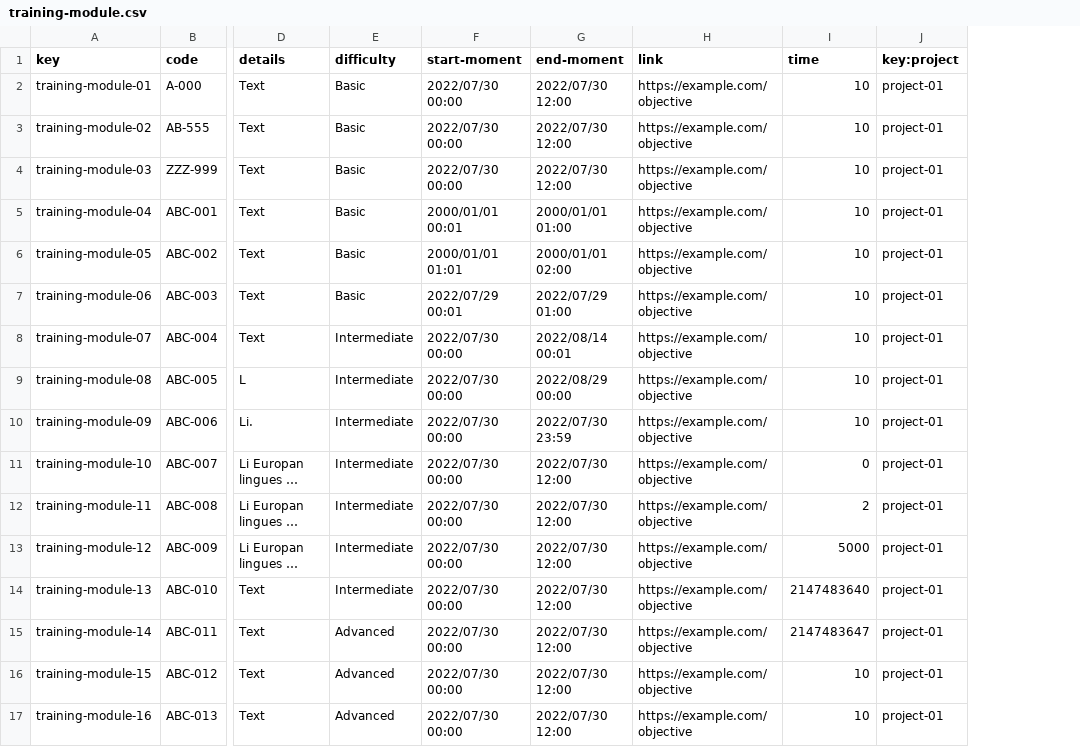
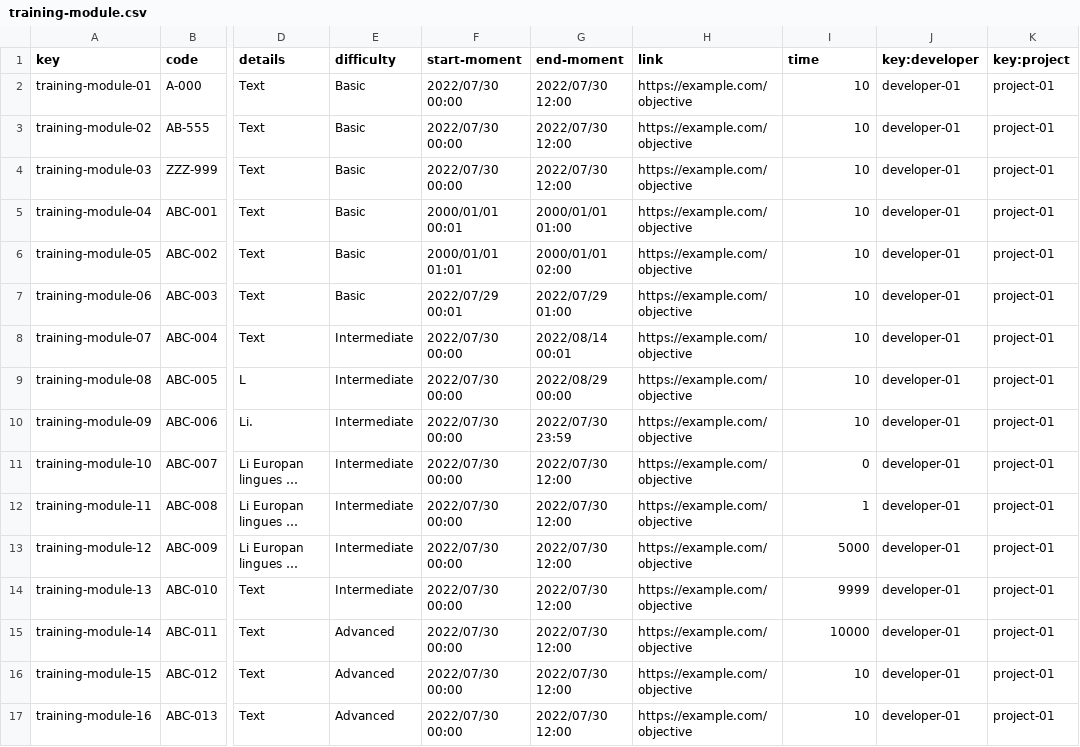
Before and after one commit to JesusFern/Acme-SF-D03, a CSV file: src/main/webapp/WEB-INF/resources/sample-data/training-module.csv, drawn as a sheet; only a part is shown, gaps mark what is left out; long unchanged cells end in …; the diff names each change by its address in the sheet, - before the commit and + after, or states it on an @@ line.

Commit message:
fix csvs

```diff
--- a/src/main/webapp/WEB-INF/resources/sample-data/training-module.csv
+++ b/src/main/webapp/WEB-INF/resources/sample-data/training-module.csv
+column J (key:developer), rows 2-17: all developer-01
-I12 (time): 2
+I12 (time): 1
-I14 (time): 2147483640
+I14 (time): 9999
-I15 (time): 2147483647
+I15 (time): 10000
```
